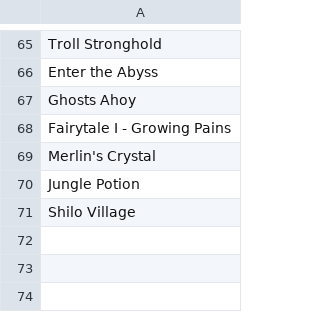
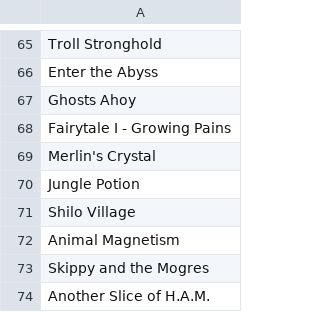
Before and after one commit to roaclark/rs-stats, a CSV file: data/completed_quests.csv, drawn as a sheet; only a part is shown, gaps mark what is left out.

```diff
--- a/data/completed_quests.csv
+++ b/data/completed_quests.csv
@@ -71 +71,4 @@ Jungle Potion
 Shilo Village
+Animal Magnetism
+Skippy and the Mogres
+Another Slice of H.A.M.
```
Also changed, not shown: data/achievements/karamja.csv, data/achievements/wilderness.csv, 1 other file.
